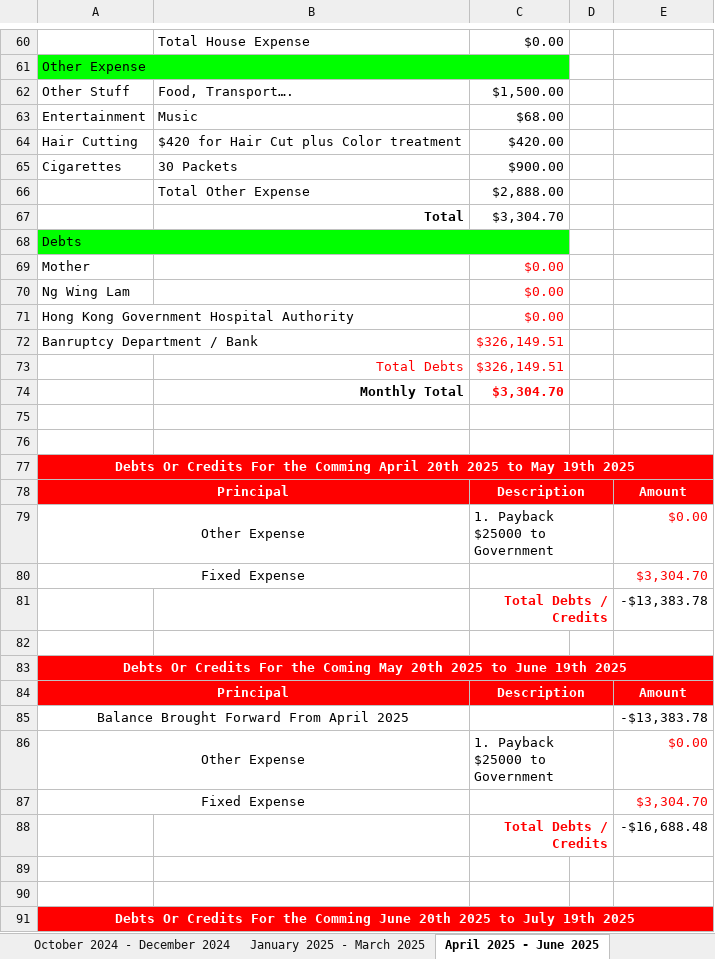
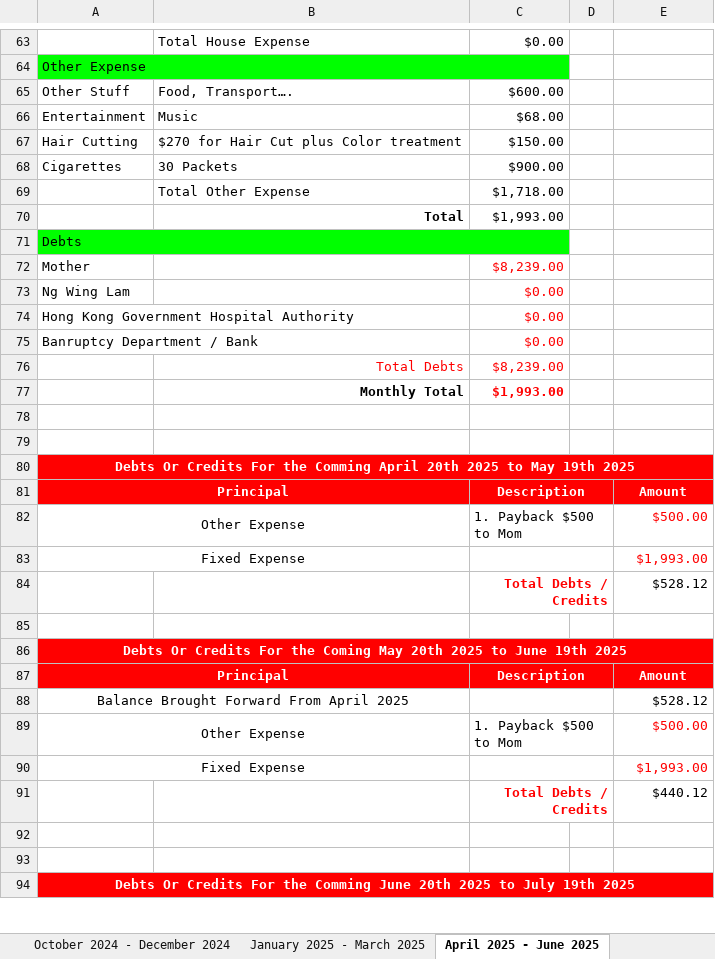
Before and after one commit to singluntang/Income-Expenditure-Forecast, an Excel workbook: Alan Tang_s Income Expense Future.xlsx, sheet April 2025 - June 2025, drawn as a sheet; only a part is shown, gaps mark what is left out; values as stored, in another font and other column widths than the file's, no borders; conditional formats not drawn; addresses are those after the commit; the diff covers the shown part only; the diff names each change by its address in the sheet, - before the commit and + after, or states it on an @@ line.

```diff
--- a/Alan Tang_s Income Expense Future.xlsx (sheet April 2025 - June 2025)
+++ b/Alan Tang_s Income Expense Future.xlsx (sheet April 2025 - June 2025)
-C65: $1,500.00
+C65: $600.00
-B67: $420 for Hair Cut plus Color treatment
+B67: $270 for Hair Cut plus Color treatment
-C67: $420.00
+C67: $150.00
-C69: $2,888.00
+C69: $1,718.00
-C70: $3,304.70
+C70: $1,993.00
-C72: $0.00
+C72: $8,239.00
-C75: $326,149.51
+C75: $0.00
-C76: $326,149.51
+C76: $8,239.00
-C77: $3,304.70
+C77: $1,993.00
-C82: 1. Payback $25000 to Government
+C82: 1. Payback $500 to Mom
-E82: $0.00
+E82: $500.00
-E83: $3,304.70
+E83: $1,993.00
-E84: -$13,383.78
+E84: $528.12
-E88: -$13,383.78
+E88: $528.12
-C89: 1. Payback $25000 to Government
+C89: 1. Payback $500 to Mom
-E89: $0.00
+E89: $500.00
-E90: $3,304.70
+E90: $1,993.00
-E91: -$16,688.48
+E91: $440.12
```
Also changed, not shown: 3 added rows and 14 edited cells elsewhere in this sheet, sheet January 2025 - March 2025, sheet July 2025 - September 2025, sheet April 2024 - June 2024, sheet October 2024 - December 2024, sheet July 2024 - September 2024, formulas that keep their value.
